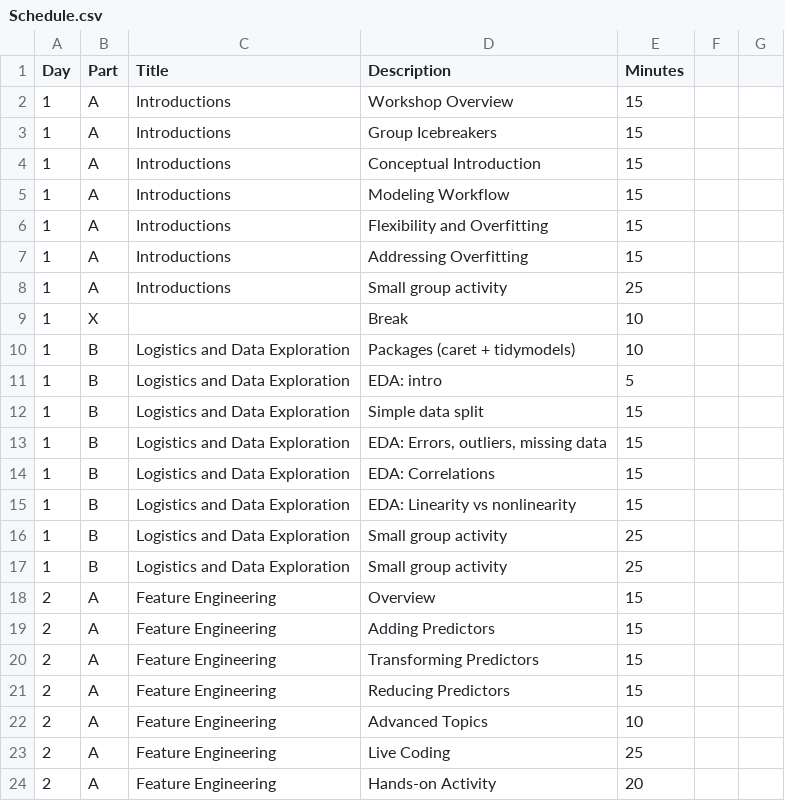
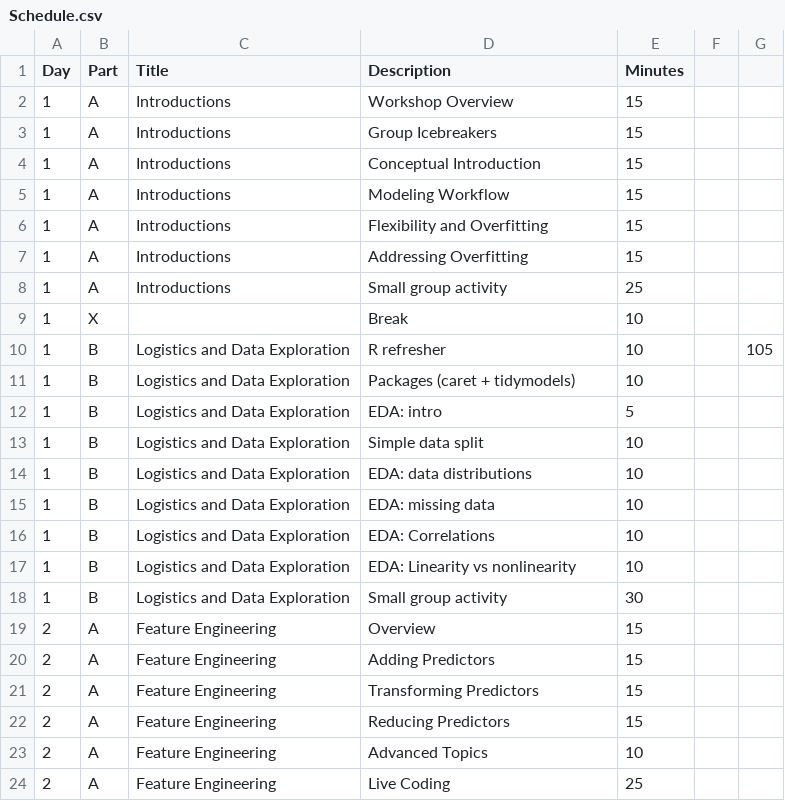
Before and after one commit to SMaRTWorkshops/mlr, a CSV file: Schedule.csv, drawn as a sheet; only a part is shown; the shorter side is filled out with more unchanged rows; addresses are those after the commit; the diff names each change by its address in the sheet, - before the commit and + after, or states it on an @@ line.

```diff
--- a/Schedule.csv
+++ b/Schedule.csv
+row 10: 1 | B | Logistics and Data Exploration | R refresher | 10 |  | 105
-E13:E16 (Minutes): 15
+E13:E16 (Minutes): 10
-D14 (Description): EDA: Errors, outliers, missing data
+D14 (Description): EDA: data distributions
-D15 (Description): EDA: Correlations
+D15 (Description): EDA: missing data
-D16 (Description): EDA: Linearity vs nonlinearity
+D16 (Description): EDA: Correlations
-D17 (Description): Small group activity
+D17 (Description): EDA: Linearity vs nonlinearity
-E17 (Minutes): 25
+E17 (Minutes): 10
-E18 (Minutes): 25
+E18 (Minutes): 30
```
Also changed, not shown: 3 other files.
